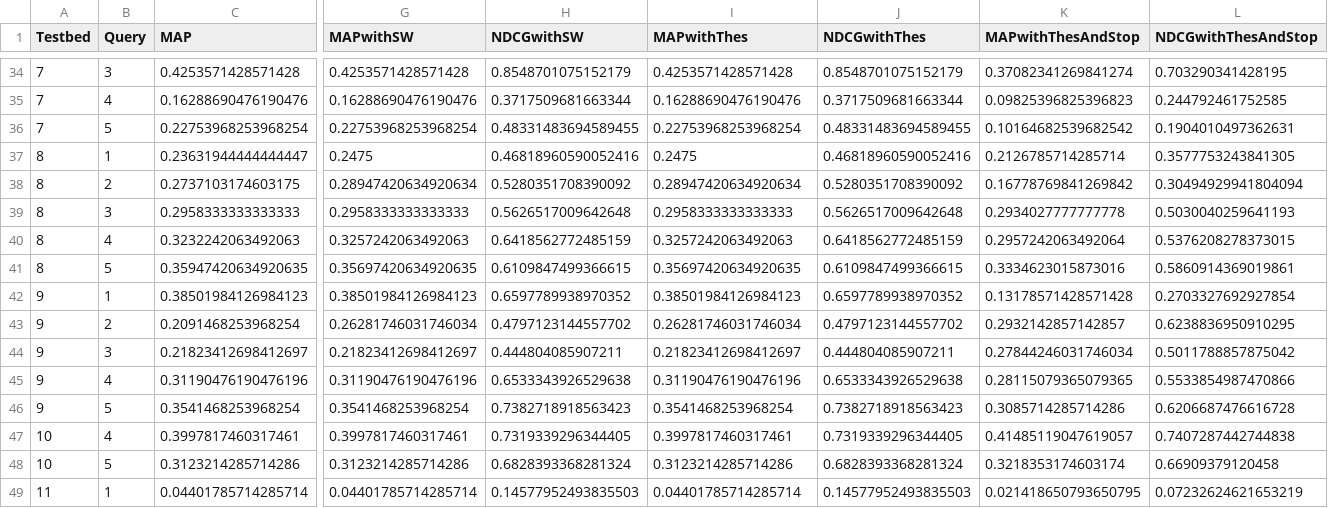
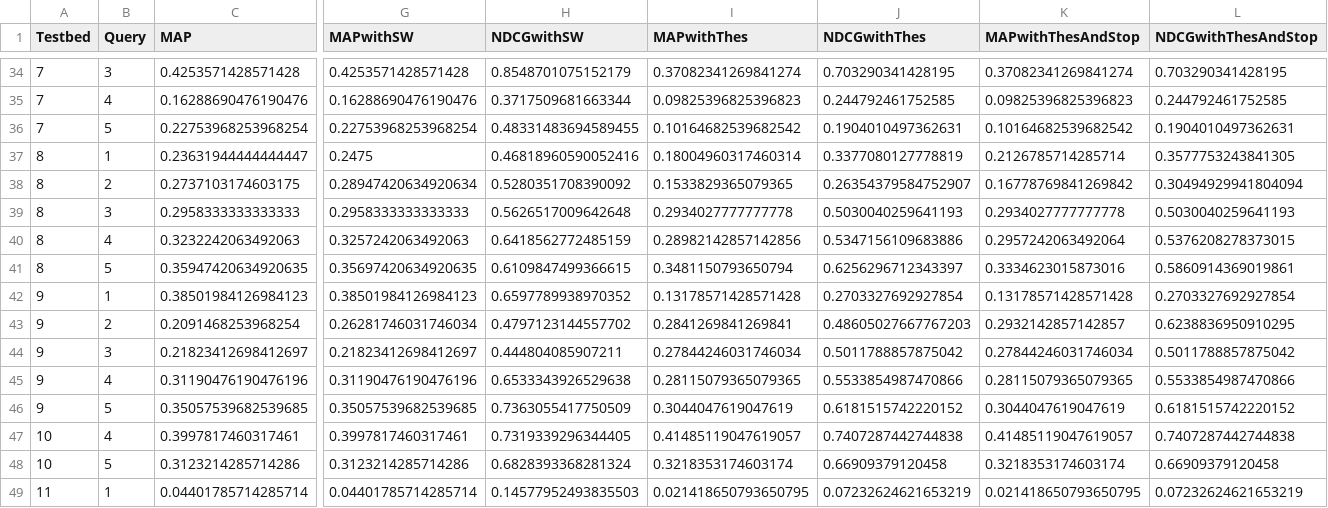
Before and after one commit to mitchmyburgh/IR-search-engine, a CSV file: search_engine/output/output.csv, drawn as a sheet; only a part is shown, gaps mark what is left out; removed rows and columns are numbered as before the commit, all else as after; rows hold the shown columns only; the diff covers the shown part only; the diff names each change by its address in the sheet, - before the commit and + after, or states it on an @@ line.

```diff
--- a/search_engine/output/output.csv
+++ b/search_engine/output/output.csv
-I34 (MAPwithThes): 0.4253571428571428
+I34 (MAPwithThes): 0.37082341269841274
-J34 (NDCGwithThes): 0.8548701075152179
+J34 (NDCGwithThes): 0.703290341428195
-I35 (MAPwithThes): 0.16288690476190476
+I35 (MAPwithThes): 0.09825396825396823
-J35 (NDCGwithThes): 0.3717509681663344
+J35 (NDCGwithThes): 0.244792461752585
-I36 (MAPwithThes): 0.22753968253968254
+I36 (MAPwithThes): 0.10164682539682542
-J36 (NDCGwithThes): 0.48331483694589455
+J36 (NDCGwithThes): 0.1904010497362631
-I37 (MAPwithThes): 0.2475
+I37 (MAPwithThes): 0.18004960317460314
-J37 (NDCGwithThes): 0.46818960590052416
+J37 (NDCGwithThes): 0.3377080127778819
-I38 (MAPwithThes): 0.28947420634920634
+I38 (MAPwithThes): 0.1533829365079365
-J38 (NDCGwithThes): 0.5280351708390092
+J38 (NDCGwithThes): 0.26354379584752907
-I39 (MAPwithThes): 0.2958333333333333
+I39 (MAPwithThes): 0.2934027777777778
-J39 (NDCGwithThes): 0.5626517009642648
+J39 (NDCGwithThes): 0.5030040259641193
-I40 (MAPwithThes): 0.3257242063492063
+I40 (MAPwithThes): 0.28982142857142856
-J40 (NDCGwithThes): 0.6418562772485159
+J40 (NDCGwithThes): 0.5347156109683886
-I41 (MAPwithThes): 0.35697420634920635
+I41 (MAPwithThes): 0.3481150793650794
-J41 (NDCGwithThes): 0.6109847499366615
+J41 (NDCGwithThes): 0.6256296712343397
-I42 (MAPwithThes): 0.38501984126984123
+I42 (MAPwithThes): 0.13178571428571428
-J42 (NDCGwithThes): 0.6597789938970352
+J42 (NDCGwithThes): 0.2703327692927854
-I43 (MAPwithThes): 0.26281746031746034
+I43 (MAPwithThes): 0.2841269841269841
-J43 (NDCGwithThes): 0.4797123144557702
+J43 (NDCGwithThes): 0.48605027667767203
-I44 (MAPwithThes): 0.21823412698412697
+I44 (MAPwithThes): 0.27844246031746034
-J44 (NDCGwithThes): 0.444804085907211
+J44 (NDCGwithThes): 0.5011788857875042
-I45 (MAPwithThes): 0.31190476190476196
+I45 (MAPwithThes): 0.28115079365079365
-J45 (NDCGwithThes): 0.6533343926529638
+J45 (NDCGwithThes): 0.5533854987470866
-row 46: 9 | 5 | 0.3541468253968254 | 0.3541468253968254 | 0.7382718918563423 | 0.3541468253968254 | 0.7382718918563423 | 0.3085714285714286 | 0.6206687476616728
+row 46: 9 | 5 | 0.35057539682539685 | 0.35057539682539685 | 0.7363055417750509 | 0.3044047619047619 | 0.6181515742220152 | 0.3044047619047619 | 0.6181515742220152
-I47 (MAPwithThes): 0.3997817460317461
+I47 (MAPwithThes): 0.41485119047619057
-J47 (NDCGwithThes): 0.7319339296344405
+J47 (NDCGwithThes): 0.7407287442744838
-I48 (MAPwithThes): 0.3123214285714286
+I48 (MAPwithThes): 0.3218353174603174
-J48 (NDCGwithThes): 0.6828393368281324
+J48 (NDCGwithThes): 0.66909379120458
-I49 (MAPwithThes): 0.04401785714285714
+I49 (MAPwithThes): 0.021418650793650795
-J49 (NDCGwithThes): 0.14577952493835503
+J49 (NDCGwithThes): 0.07232624621653219
```
Also changed, not shown: 120 edited cells elsewhere in this file, 2 other files.
